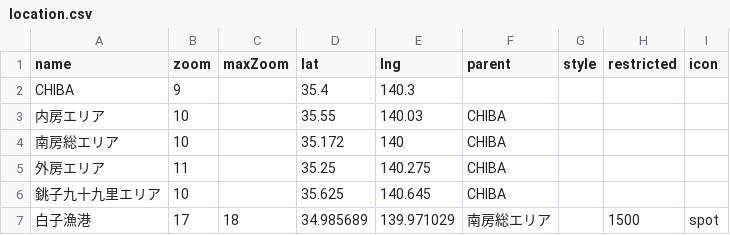
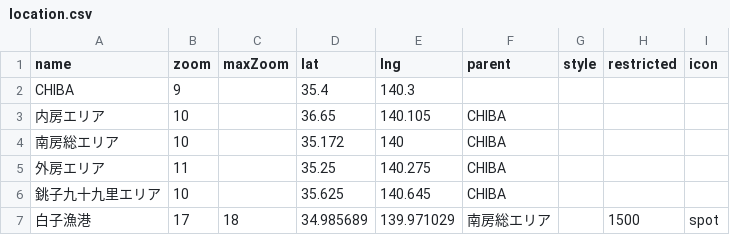
Before and after one commit to 4476barebare/MAP-, a CSV file: data/location.csv, drawn as a sheet; only a part is shown.

Commit message:
Add files via upload

```diff
--- a/data/location.csv
+++ b/data/location.csv
@@ -2,3 +2,3 @@ name,zoom,maxZoom,lat,lng,parent,style,restricted,icon
 CHIBA,9,,35.4,140.3,,,,
-内房エリア,10,,35.55,140.03,CHIBA,,,
+内房エリア,10,,36.65,140.105,CHIBA,,,
 南房総エリア,10,,35.172,140,CHIBA,,,
```
